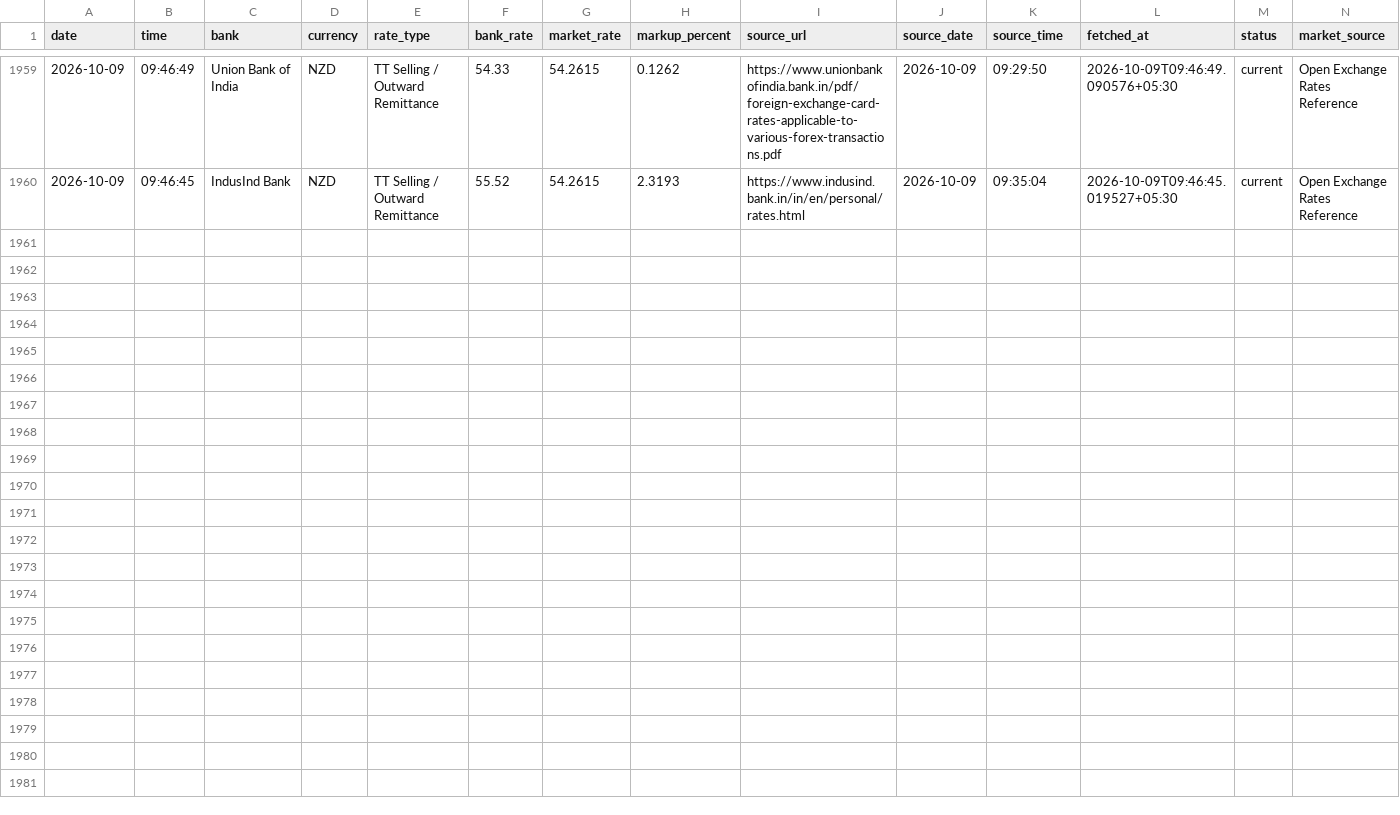
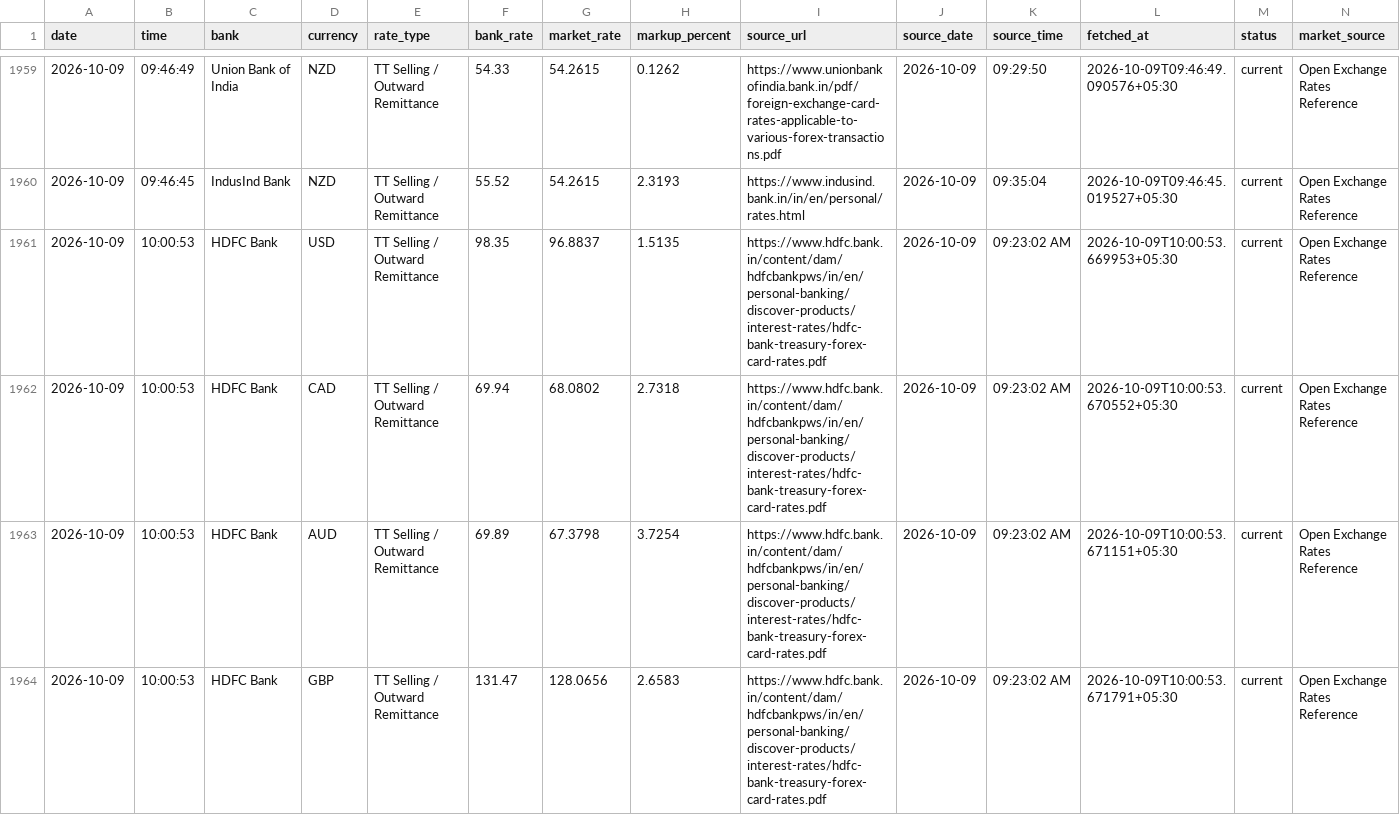
Before and after one commit to rithikbuilds/Project_FLY, a CSV file: data/history.csv, drawn as a sheet; only a part is shown, gaps mark what is left out; rows hold the shown columns only; the diff covers the shown part only; the diff names each change by its address in the sheet, - before the commit and + after, or states it on an @@ line.

```diff
--- a/data/history.csv
+++ b/data/history.csv
+row 1961: 2026-10-09 | 10:00:53 | HDFC Bank | USD | TT Selling / Outward Remittance | 98.35 | 96.8837 | 1.5135 | https://www.hdfc.bank.in/content/dam/hdfcbankpws/in/en/personal-banking/discover-products/interest-rates/hdfc-bank-treasury-forex-card-rates.pdf | 2026-10-09 | 09:23:02 AM | 2026-10-09T10:00:53.669953+05:30 | current | Open Exchange Rates Reference
+row 1962: 2026-10-09 | 10:00:53 | HDFC Bank | CAD | TT Selling / Outward Remittance | 69.94 | 68.0802 | 2.7318 | https://www.hdfc.bank.in/content/dam/hdfcbankpws/in/en/personal-banking/discover-products/interest-rates/hdfc-bank-treasury-forex-card-rates.pdf | 2026-10-09 | 09:23:02 AM | 2026-10-09T10:00:53.670552+05:30 | current | Open Exchange Rates Reference
+row 1963: 2026-10-09 | 10:00:53 | HDFC Bank | AUD | TT Selling / Outward Remittance | 69.89 | 67.3798 | 3.7254 | https://www.hdfc.bank.in/content/dam/hdfcbankpws/in/en/personal-banking/discover-products/interest-rates/hdfc-bank-treasury-forex-card-rates.pdf | 2026-10-09 | 09:23:02 AM | 2026-10-09T10:00:53.671151+05:30 | current | Open Exchange Rates Reference
+row 1964: 2026-10-09 | 10:00:53 | HDFC Bank | GBP | TT Selling / Outward Remittance | 131.47 | 128.0656 | 2.6583 | https://www.hdfc.bank.in/content/dam/hdfcbankpws/in/en/personal-banking/discover-products/interest-rates/hdfc-bank-treasury-forex-card-rates.pdf | 2026-10-09 | 09:23:02 AM | 2026-10-09T10:00:53.671791+05:30 | current | Open Exchange Rates Reference
```
Also changed, not shown: 4 added rows elsewhere in this file, 1 other file.
